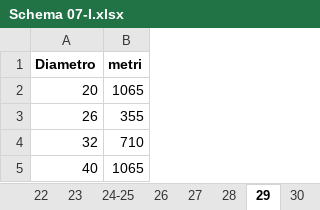
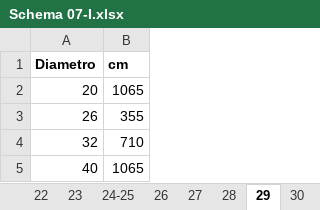
Before and after one commit to lorenzo-rizzolo/projects, an Excel workbook: phpprog/residenza ranitaria (RSA)/Schema 07-I.xlsx, sheet 29, drawn as a sheet; values as stored, in another font and other column widths than the file's, no borders; the diff names each change by its address in the sheet, - before the commit and + after, or states it on an @@ line.

```diff
--- a/phpprog/residenza ranitaria (RSA)/Schema 07-I.xlsx (sheet 29)
+++ b/phpprog/residenza ranitaria (RSA)/Schema 07-I.xlsx (sheet 29)
-B1: metri
+B1: cm
```
Also changed, not shown: sheet 4, sheet 30, sheet 31, sheet 32, sheet 24-25, sheet 28, 31 more sheets, other sheet tabs.
